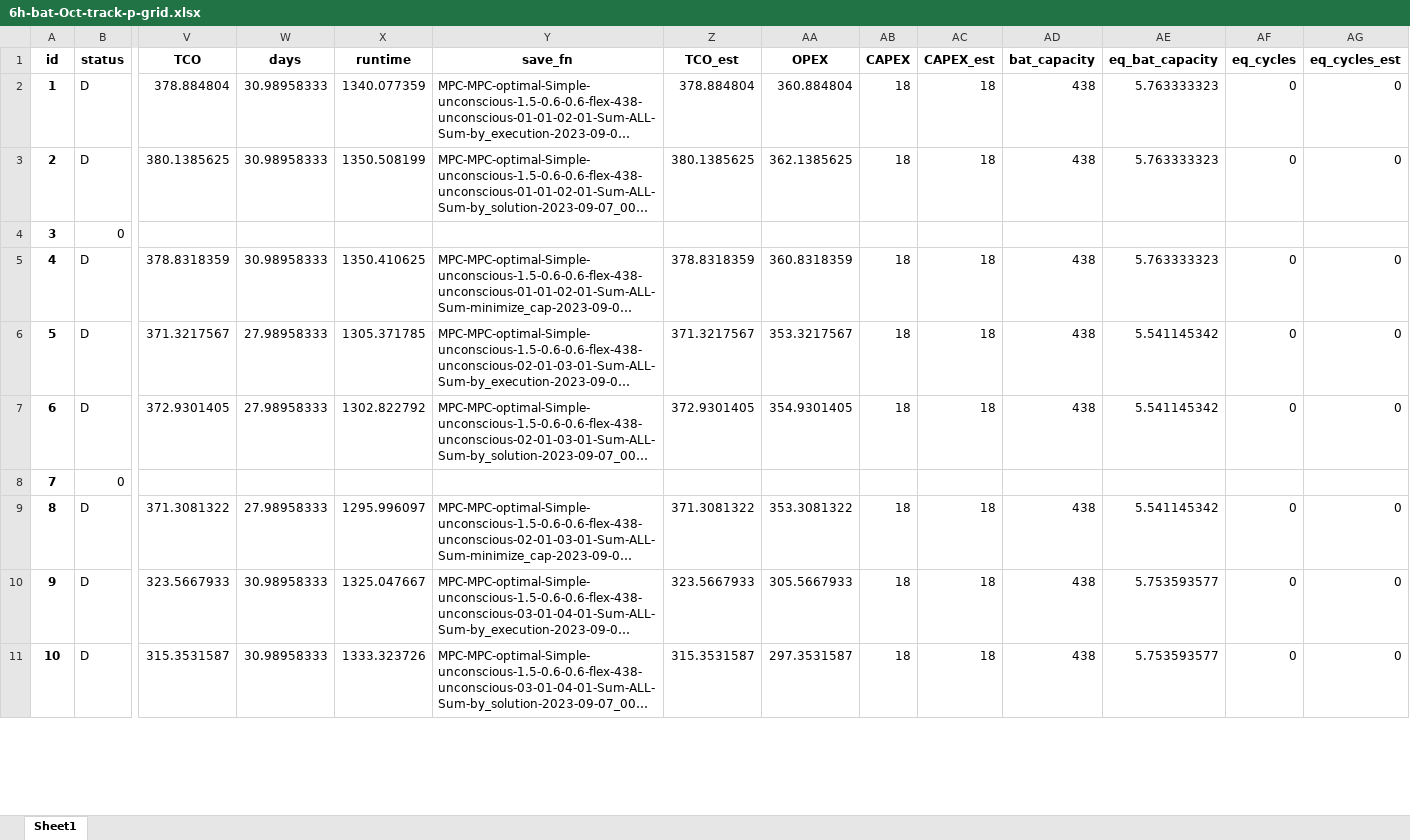
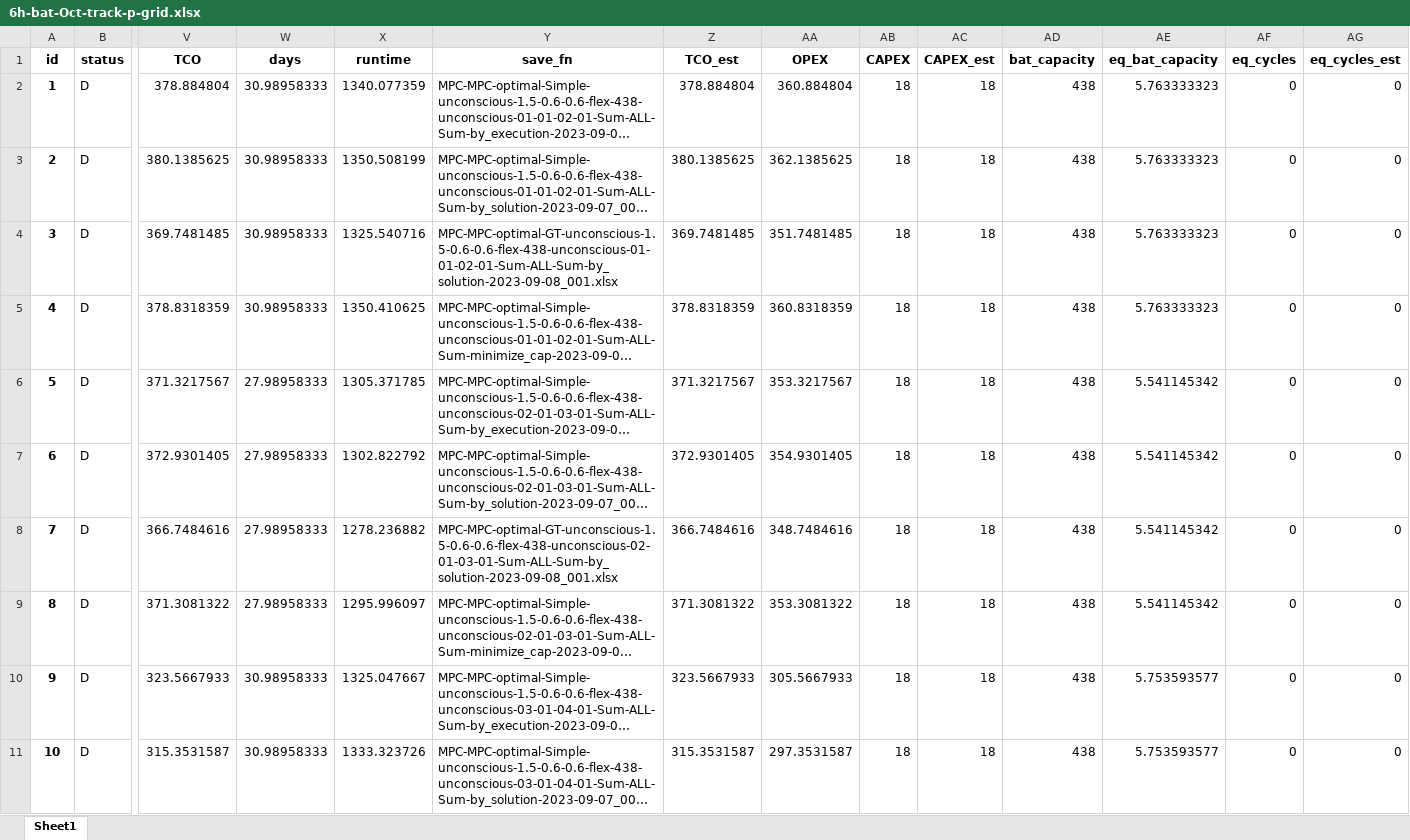
Before and after one commit to AarenLee07/Microgrid-Optimizer, an Excel workbook: output/experiments/thesis_track_p_grid/6h-bat-Oct-track-p-grid.xlsx, sheet Sheet1, drawn as a sheet; only a part is shown, gaps mark what is left out; long unchanged cells end in …; values as stored, in another font and other column widths than the file's, no borders; the diff covers the shown part only; the diff names each change by its address in the sheet, - before the commit and + after, or states it on an @@ line.

Commit message:
update

```diff
--- a/output/experiments/thesis_track_p_grid/6h-bat-Oct-track-p-grid.xlsx (sheet Sheet1)
+++ b/output/experiments/thesis_track_p_grid/6h-bat-Oct-track-p-grid.xlsx (sheet Sheet1)
-B4 (status): 0
+B4 (status): D
-V4 (TCO): (empty)
+V4 (TCO): 369.7481485
-W4 (days): (empty)
+W4 (days): 30.98958333
-X4 (runtime): (empty)
+X4 (runtime): 1325.540716
-Y4 (save_fn): (empty)
+Y4 (save_fn): MPC-MPC-optimal-GT-unconscious-1.5-0.6-0.6-flex-438-unconscious-01-01-02-01-Sum-ALL-Sum-by_solution-2023-09-08_001.xlsx
-Z4 (TCO_est): (empty)
+Z4 (TCO_est): 369.7481485
-AA4 (OPEX): (empty)
+AA4 (OPEX): 351.7481485
-AB4 (CAPEX): (empty)
+AB4 (CAPEX): 18
-AC4 (CAPEX_est): (empty)
+AC4 (CAPEX_est): 18
-AD4 (bat_capacity): (empty)
+AD4 (bat_capacity): 438
-AE4 (eq_bat_capacity): (empty)
+AE4 (eq_bat_capacity): 5.763333323
-AF4 (eq_cycles): (empty)
+AF4 (eq_cycles): 0
-AG4 (eq_cycles_est): (empty)
+AG4 (eq_cycles_est): 0
-B8 (status): 0
+B8 (status): D
-V8 (TCO): (empty)
+V8 (TCO): 366.7484616
-W8 (days): (empty)
+W8 (days): 27.98958333
-X8 (runtime): (empty)
+X8 (runtime): 1278.236882
-Y8 (save_fn): (empty)
+Y8 (save_fn): MPC-MPC-optimal-GT-unconscious-1.5-0.6-0.6-flex-438-unconscious-02-01-03-01-Sum-ALL-Sum-by_solution-2023-09-08_001.xlsx
-Z8 (TCO_est): (empty)
+Z8 (TCO_est): 366.7484616
-AA8 (OPEX): (empty)
+AA8 (OPEX): 348.7484616
-AB8 (CAPEX): (empty)
+AB8 (CAPEX): 18
-AC8 (CAPEX_est): (empty)
+AC8 (CAPEX_est): 18
-AD8 (bat_capacity): (empty)
+AD8 (bat_capacity): 438
-AE8 (eq_bat_capacity): (empty)
+AE8 (eq_bat_capacity): 5.541145342
-AF8 (eq_cycles): (empty)
+AF8 (eq_cycles): 0
-AG8 (eq_cycles_est): (empty)
+AG8 (eq_cycles_est): 0
```
Also changed, not shown: 350 edited cells elsewhere in this sheet.
